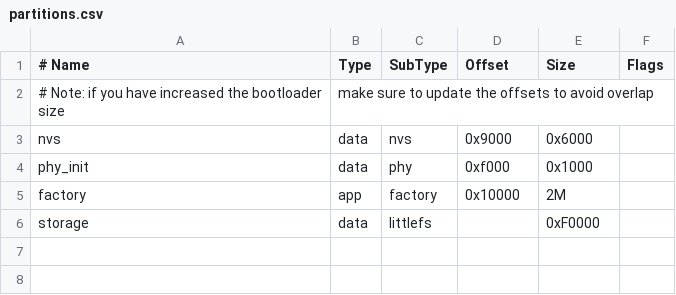
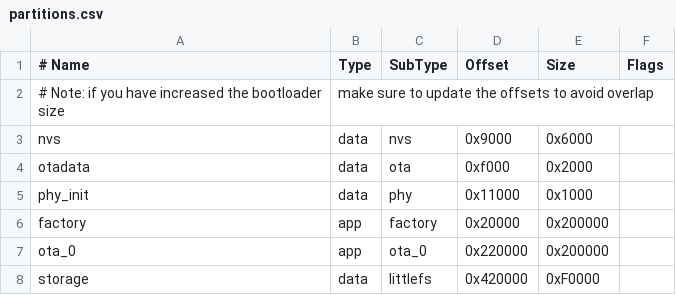
Before and after one commit to mornepousse/KeSp_firmware, a CSV file: partitions.csv, drawn as a sheet; addresses are those after the commit; the diff names each change by its address in the sheet, - before the commit and + after, or states it on an @@ line.

Commit message:
feat: add OTA over CDC, VERSION? command, and permanent version display
Add firmware update capability via USB CDC protocol (stop-and-wait with
4KB chunks), dual-partition layout (factory + ota_0) preserving NVS data.
Display firmware version permanently centered on OLED top area.
Bump firmware to v3.4.

```diff
--- a/partitions.csv
+++ b/partitions.csv
+row 4: otadata | data | ota | 0xf000 | 0x2000
-D5 (Offset): 0xf000
+D5 (Offset): 0x11000
-D6 (Offset): 0x10000
+D6 (Offset): 0x20000
-E6 (Size): 2M
+E6 (Size): 0x200000
+row 7: ota_0 | app | ota_0 | 0x220000 | 0x200000
-D8 (Offset): (empty)
+D8 (Offset): 0x420000
```
Also changed, not shown: 7 other files.
